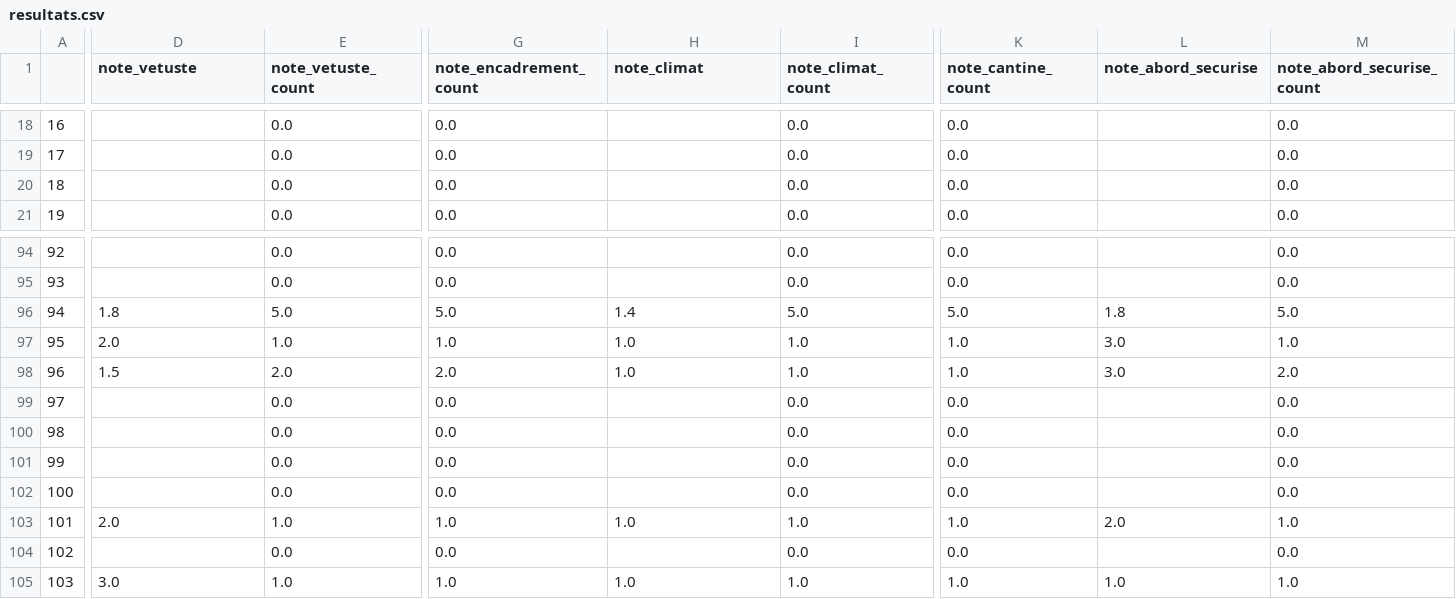
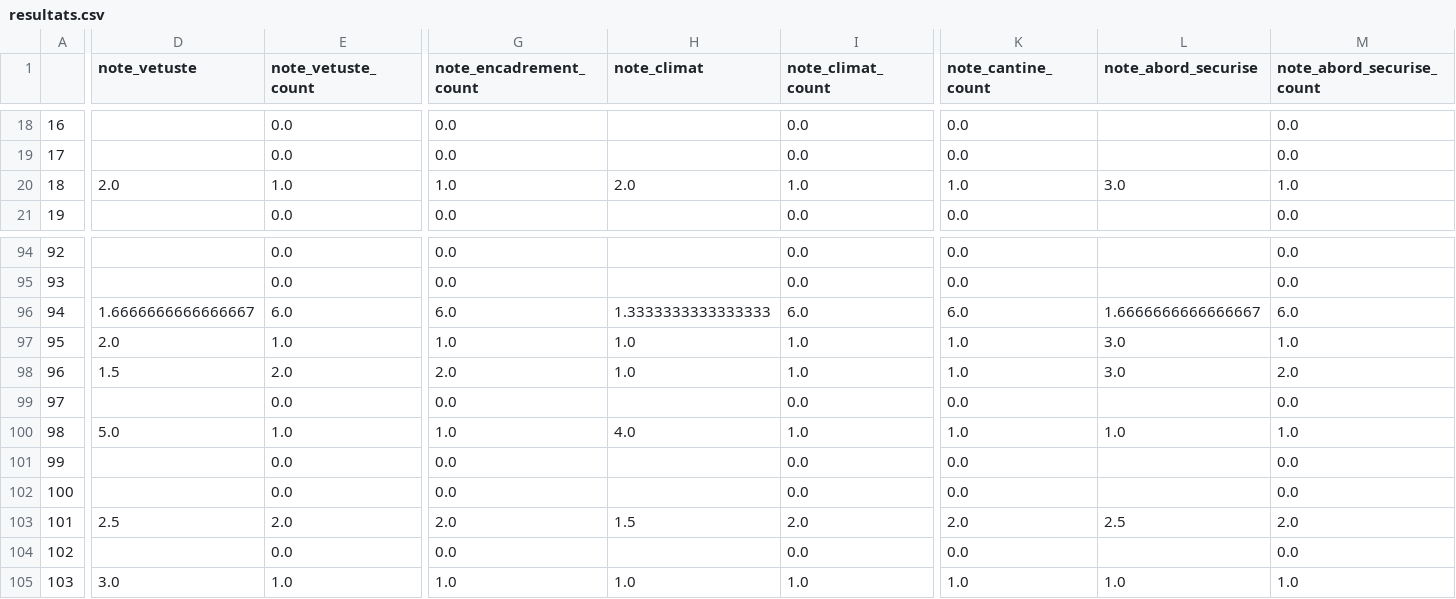
Before and after one commit to scrouzet/observatoiredesecoles, a CSV file: results/resultats.csv, drawn as a sheet; only a part is shown, gaps mark what is left out; the diff covers the shown part only; the diff names each change by its address in the sheet, - before the commit and + after, or states it on an @@ line.

```diff
--- a/results/resultats.csv
+++ b/results/resultats.csv
-D20 (note_vetuste): (empty)
+D20 (note_vetuste): 2.0
-E20 (note_vetuste_count): 0.0
+E20 (note_vetuste_count): 1.0
-G20 (note_encadrement_count): 0.0
+G20 (note_encadrement_count): 1.0
-H20 (note_climat): (empty)
+H20 (note_climat): 2.0
-I20 (note_climat_count): 0.0
+I20 (note_climat_count): 1.0
-K20 (note_cantine_count): 0.0
+K20 (note_cantine_count): 1.0
-L20 (note_abord_securise): (empty)
+L20 (note_abord_securise): 3.0
-M20 (note_abord_securise_count): 0.0
+M20 (note_abord_securise_count): 1.0
-D96 (note_vetuste): 1.8
+D96 (note_vetuste): 1.6666666666666667
-E96 (note_vetuste_count): 5.0
+E96 (note_vetuste_count): 6.0
-G96 (note_encadrement_count): 5.0
+G96 (note_encadrement_count): 6.0
-H96 (note_climat): 1.4
+H96 (note_climat): 1.3333333333333333
-I96 (note_climat_count): 5.0
+I96 (note_climat_count): 6.0
-K96 (note_cantine_count): 5.0
+K96 (note_cantine_count): 6.0
-L96 (note_abord_securise): 1.8
+L96 (note_abord_securise): 1.6666666666666667
-M96 (note_abord_securise_count): 5.0
+M96 (note_abord_securise_count): 6.0
-D100 (note_vetuste): (empty)
+D100 (note_vetuste): 5.0
-E100 (note_vetuste_count): 0.0
+E100 (note_vetuste_count): 1.0
-G100 (note_encadrement_count): 0.0
+G100 (note_encadrement_count): 1.0
-H100 (note_climat): (empty)
+H100 (note_climat): 4.0
-I100 (note_climat_count): 0.0
+I100 (note_climat_count): 1.0
-K100 (note_cantine_count): 0.0
+K100 (note_cantine_count): 1.0
-L100 (note_abord_securise): (empty)
+L100 (note_abord_securise): 1.0
-M100 (note_abord_securise_count): 0.0
+M100 (note_abord_securise_count): 1.0
-D103 (note_vetuste): 2.0
+D103 (note_vetuste): 2.5
-E103 (note_vetuste_count): 1.0
+E103 (note_vetuste_count): 2.0
-G103 (note_encadrement_count): 1.0
+G103 (note_encadrement_count): 2.0
-H103 (note_climat): 1.0
+H103 (note_climat): 1.5
-I103 (note_climat_count): 1.0
+I103 (note_climat_count): 2.0
-K103 (note_cantine_count): 1.0
+K103 (note_cantine_count): 2.0
-L103 (note_abord_securise): 2.0
+L103 (note_abord_securise): 2.5
-M103 (note_abord_securise_count): 1.0
+M103 (note_abord_securise_count): 2.0
```
Also changed, not shown: 103 edited cells elsewhere in this file, 1 other file.
